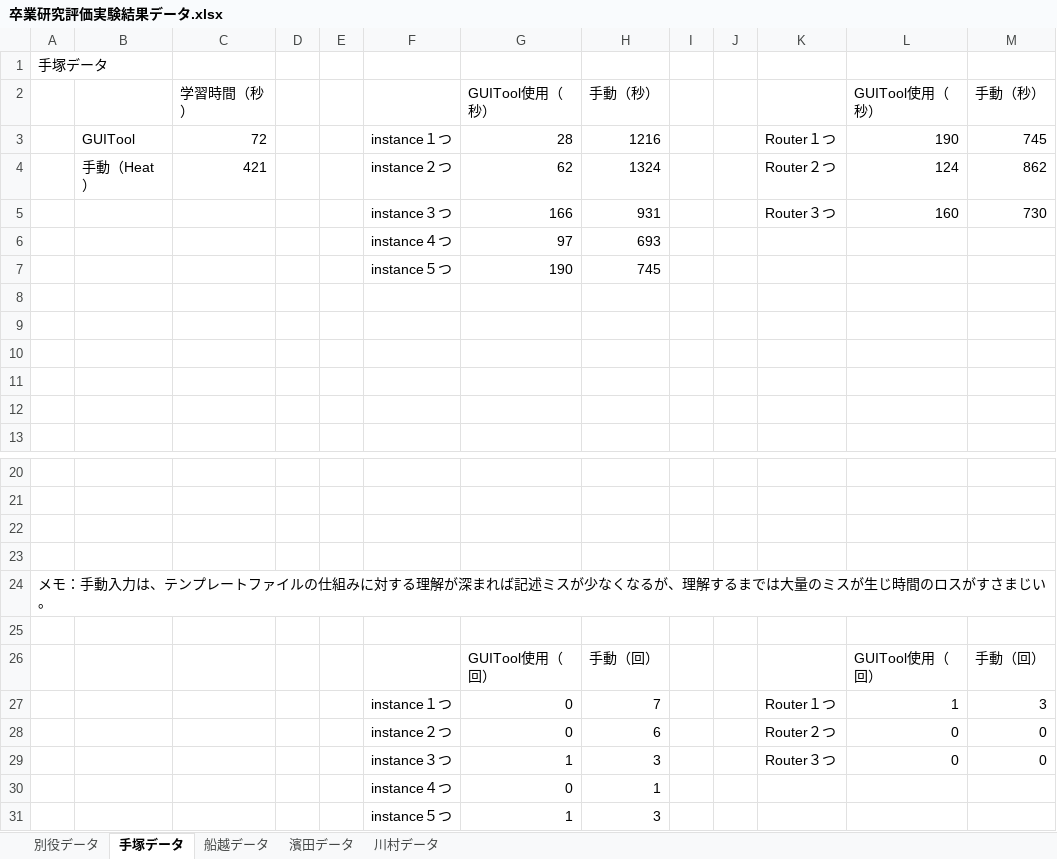
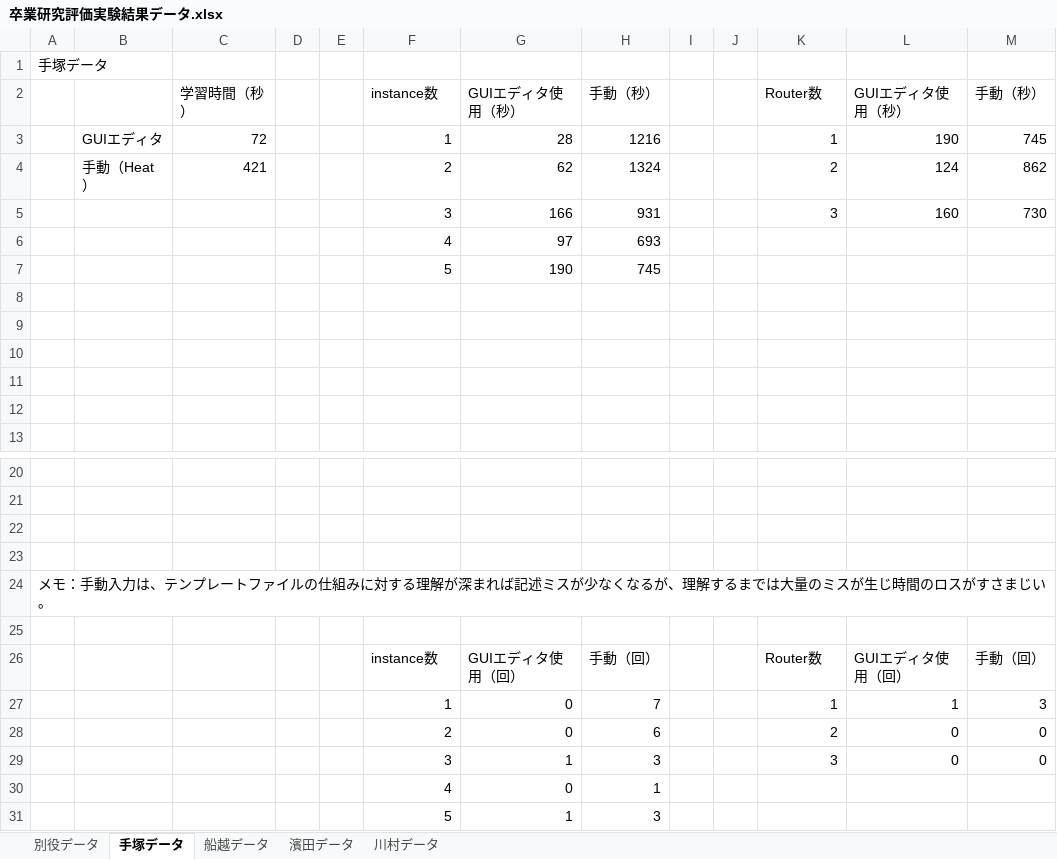
Before and after one commit to bokuhide/GUIToolCreate, an Excel workbook: 卒業研究評価実験結果データ.xlsx, sheet 手塚データ, drawn as a sheet; only a part is shown, gaps mark what is left out; values as stored, in another font and other column widths than the file's, no borders; charts and pictures not drawn; removed rows and columns are numbered as before the commit, all else as after; the diff names each change by its address in the sheet, - before the commit and + after, or states it on an @@ line.

```diff
--- a/卒業研究評価実験結果データ.xlsx (sheet 手塚データ)
+++ b/卒業研究評価実験結果データ.xlsx (sheet 手塚データ)
-F2: (empty)
+F2: instance数
-G2: GUITool使用（秒）
+G2: GUIエディタ使用（秒）
-K2: (empty)
+K2: Router数
-L2: GUITool使用（秒）
+L2: GUIエディタ使用（秒）
-B3: GUITool
+B3: GUIエディタ
-F3: instance１つ
+F3: 1
-K3: Router１つ
+K3: 1
-F4: instance２つ
+F4: 2
-K4: Router２つ
+K4: 2
-F5: instance３つ
+F5: 3
-K5: Router３つ
+K5: 3
-F6: instance４つ
+F6: 4
-F7: instance５つ
+F7: 5
-row 26:  |  |  |  |  |  | GUITool使用（回） | 手動（回） |  |  |  | GUITool使用（回） | 手動（回）
+row 26:  |  |  |  |  | instance数 | GUIエディタ使用（回） | 手動（回） |  |  | Router数 | GUIエディタ使用（回） | 手動（回）
-F27: instance１つ
+F27: 1
-K27: Router１つ
+K27: 1
-F28: instance２つ
+F28: 2
-K28: Router２つ
+K28: 2
-F29: instance３つ
+F29: 3
-K29: Router３つ
+K29: 3
-F30: instance４つ
+F30: 4
-F31: instance５つ
+F31: 5
```
Also changed, not shown: sheet 川村データ, sheet 濱田データ, sheet 船越データ, sheet 別役データ, charts or pictures.
